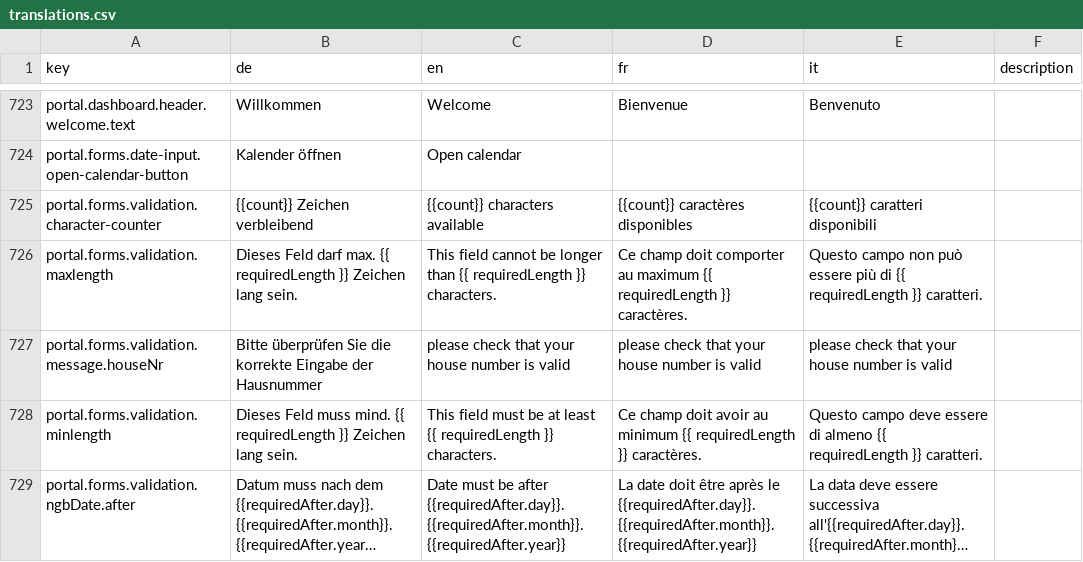
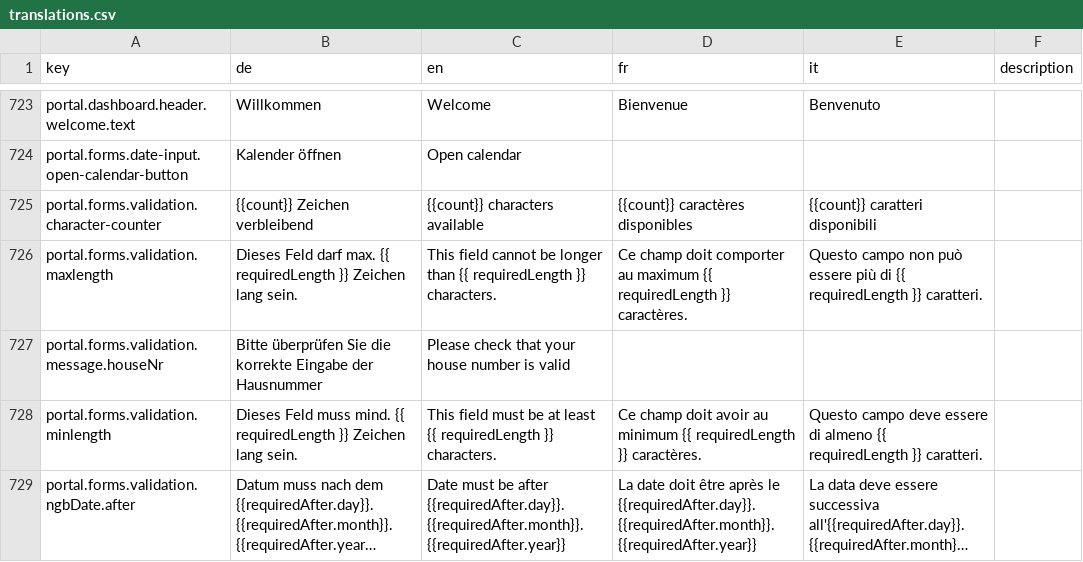
Before and after one commit to FeatureToggleStudy/alv-portal, a CSV file: alv-portal-ui/translations.csv, drawn as a sheet; only a part is shown, gaps mark what is left out; long unchanged cells end in ….

```diff
--- a/alv-portal-ui/translations.csv
+++ b/alv-portal-ui/translations.csv
@@ -726,3 +726,3 @@ portal.forms.validation.character-counter,{{count}} Zeichen verbleibend,{{count}
 portal.forms.validation.maxlength,Dieses Feld darf max. {{ requiredLength }} Zeichen lang sein.,This field cannot be longer than {{ requiredLength }} characters.,Ce champ doit comporter au maximum {{ requiredLength }} caractères.,Questo campo non può essere più di {{ requiredLength }} caratteri.,
-portal.forms.validation.message.houseNr,Bitte überprüfen Sie die korrekte Eingabe der Hausnummer,please check that your house number is valid,please check that your house number is valid,please check that your house number is valid,
+portal.forms.validation.message.houseNr,Bitte überprüfen Sie die korrekte Eingabe der Hausnummer,Please check that your house number is valid,,,
 portal.forms.validation.minlength,Dieses Feld muss mind. {{ requiredLength }} Zeichen lang sein.,This field must be at least {{ requiredLength }} characters.,Ce champ doit avoir au minimum {{ requiredLength }} caractères.,Questo campo deve essere di almeno {{ requiredLength }} caratteri.,
```
Also changed, not shown: 1 other file.
